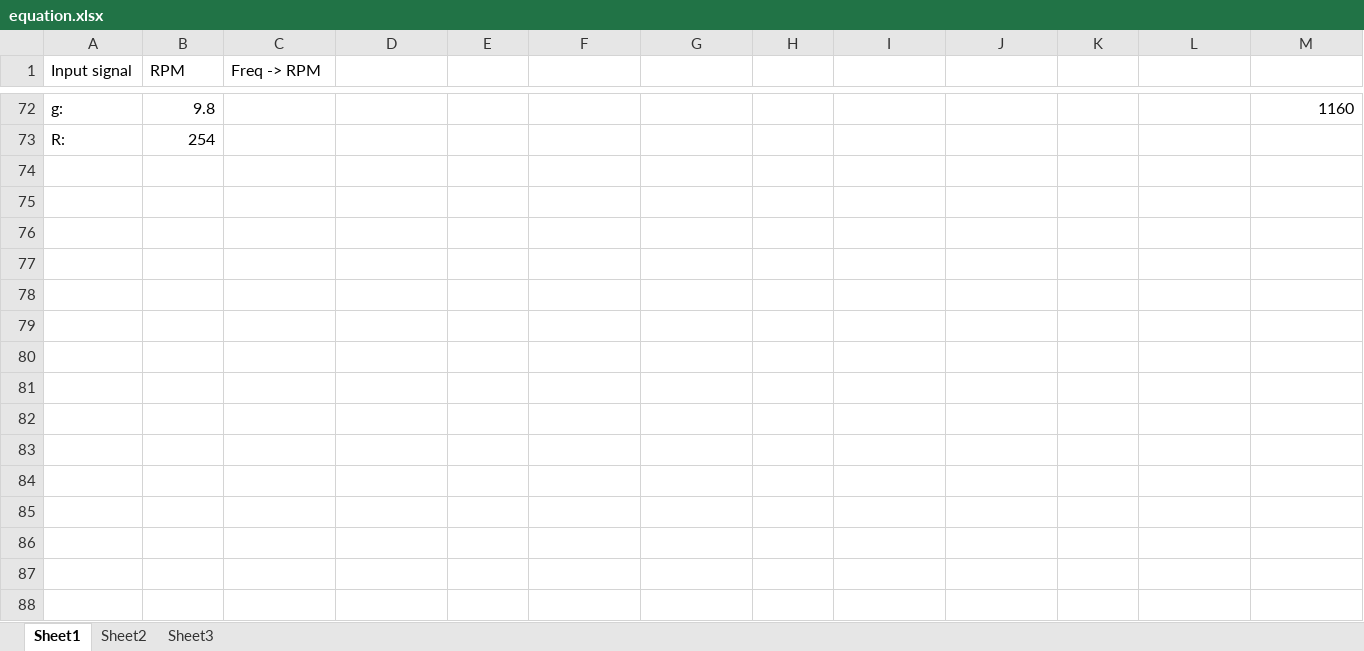
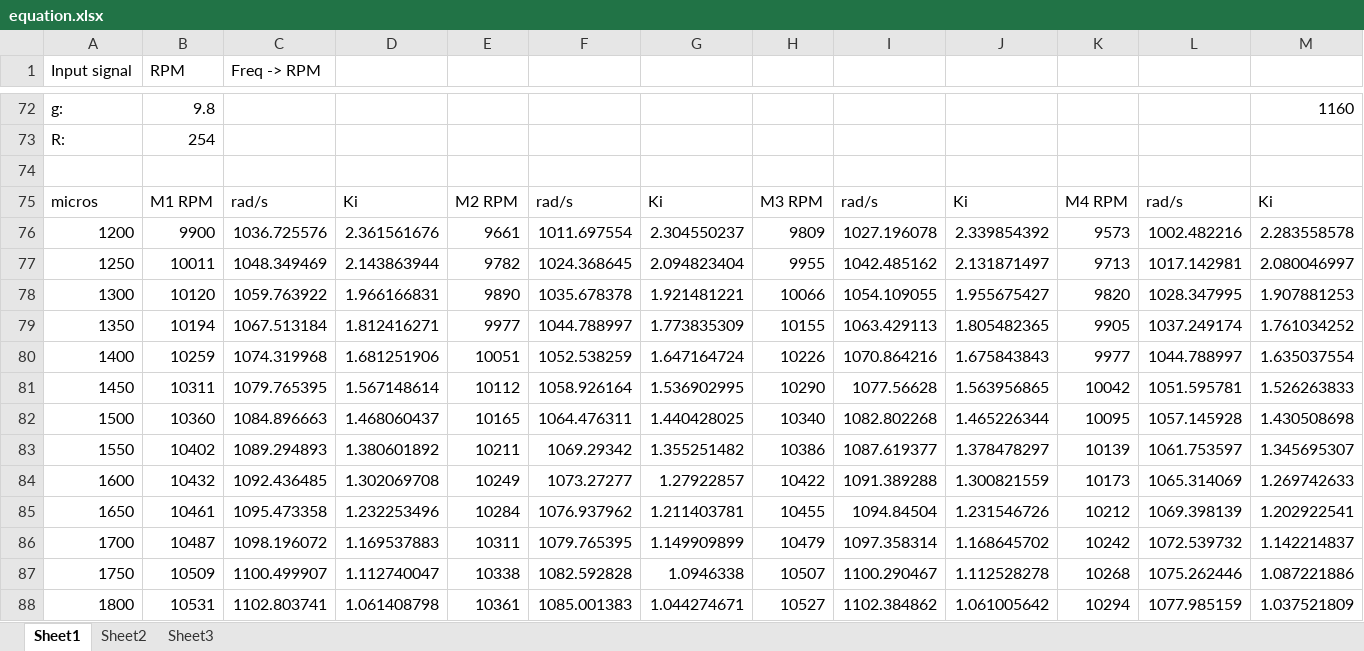
Before and after one commit to imalexandra/ED5-P5, an Excel workbook: report/anything else/equation.xlsx, sheet Sheet1, drawn as a sheet; only a part is shown, gaps mark what is left out; values as stored, in another font and other column widths than the file's, no borders; charts and pictures not drawn; rows hold the shown columns only; the diff names each change by its address in the sheet, - before the commit and + after, or states it on an @@ line.

```diff
--- a/report/anything else/equation.xlsx (sheet Sheet1)
+++ b/report/anything else/equation.xlsx (sheet Sheet1)
+row 74: (empty)
+row 75: micros | M1 RPM | rad/s | Ki | M2 RPM | rad/s | Ki | M3 RPM | rad/s | Ki | M4 RPM | rad/s | Ki
+row 76: 1200 | 9900 | 1036.725576 | 2.361561676 | 9661 | 1011.697554 | 2.304550237 | 9809 | 1027.196078 | 2.339854392 | 9573 | 1002.482216 | 2.283558578
+row 77: 1250 | 10011 | 1048.349469 | 2.143863944 | 9782 | 1024.368645 | 2.094823404 | 9955 | 1042.485162 | 2.131871497 | 9713 | 1017.142981 | 2.080046997
+row 78: 1300 | 10120 | 1059.763922 | 1.966166831 | 9890 | 1035.678378 | 1.921481221 | 10066 | 1054.109055 | 1.955675427 | 9820 | 1028.347995 | 1.907881253
+row 79: 1350 | 10194 | 1067.513184 | 1.812416271 | 9977 | 1044.788997 | 1.773835309 | 10155 | 1063.429113 | 1.805482365 | 9905 | 1037.249174 | 1.761034252
+row 80: 1400 | 10259 | 1074.319968 | 1.681251906 | 10051 | 1052.538259 | 1.647164724 | 10226 | 1070.864216 | 1.675843843 | 9977 | 1044.788997 | 1.635037554
+row 81: 1450 | 10311 | 1079.765395 | 1.567148614 | 10112 | 1058.926164 | 1.536902995 | 10290 | 1077.56628 | 1.563956865 | 10042 | 1051.595781 | 1.526263833
+row 82: 1500 | 10360 | 1084.896663 | 1.468060437 | 10165 | 1064.476311 | 1.440428025 | 10340 | 1082.802268 | 1.465226344 | 10095 | 1057.145928 | 1.430508698
+row 83: 1550 | 10402 | 1089.294893 | 1.380601892 | 10211 | 1069.29342 | 1.355251482 | 10386 | 1087.619377 | 1.378478297 | 10139 | 1061.753597 | 1.345695307
+row 84: 1600 | 10432 | 1092.436485 | 1.302069708 | 10249 | 1073.27277 | 1.27922857 | 10422 | 1091.389288 | 1.300821559 | 10173 | 1065.314069 | 1.269742633
+row 85: 1650 | 10461 | 1095.473358 | 1.232253496 | 10284 | 1076.937962 | 1.211403781 | 10455 | 1094.84504 | 1.231546726 | 10212 | 1069.398139 | 1.202922541
+row 86: 1700 | 10487 | 1098.196072 | 1.169537883 | 10311 | 1079.765395 | 1.149909899 | 10479 | 1097.358314 | 1.168645702 | 10242 | 1072.539732 | 1.142214837
+row 87: 1750 | 10509 | 1100.499907 | 1.112740047 | 10338 | 1082.592828 | 1.0946338 | 10507 | 1100.290467 | 1.112528278 | 10268 | 1075.262446 | 1.087221886
+row 88: 1800 | 10531 | 1102.803741 | 1.061408798 | 10361 | 1085.001383 | 1.044274671 | 10527 | 1102.384862 | 1.061005642 | 10294 | 1077.985159 | 1.037521809
```
Also changed, not shown: charts or pictures, 1 other file.
